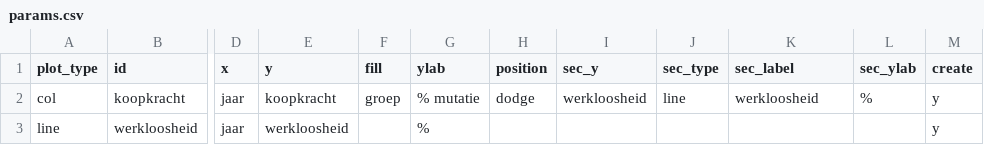
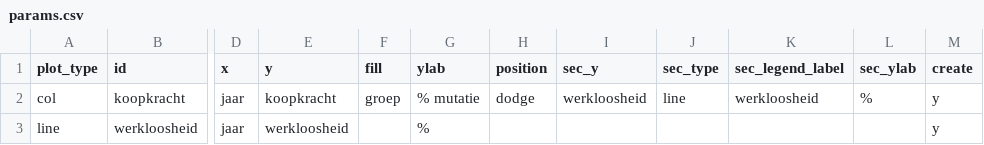
Before and after one commit to joris-klingen/ggcpb, a CSV file: inst/autogenerate_plots/params.csv, drawn as a sheet; only a part is shown, gaps mark what is left out; the diff names each change by its address in the sheet, - before the commit and + after, or states it on an @@ line.

```diff
--- a/inst/autogenerate_plots/params.csv
+++ b/inst/autogenerate_plots/params.csv
-K1: sec_label
+K1: sec_legend_label
```
Also changed, not shown: inst/extdata/import_example_params.csv, inst/extdata/parameter_settings.csv, 15 other files.
